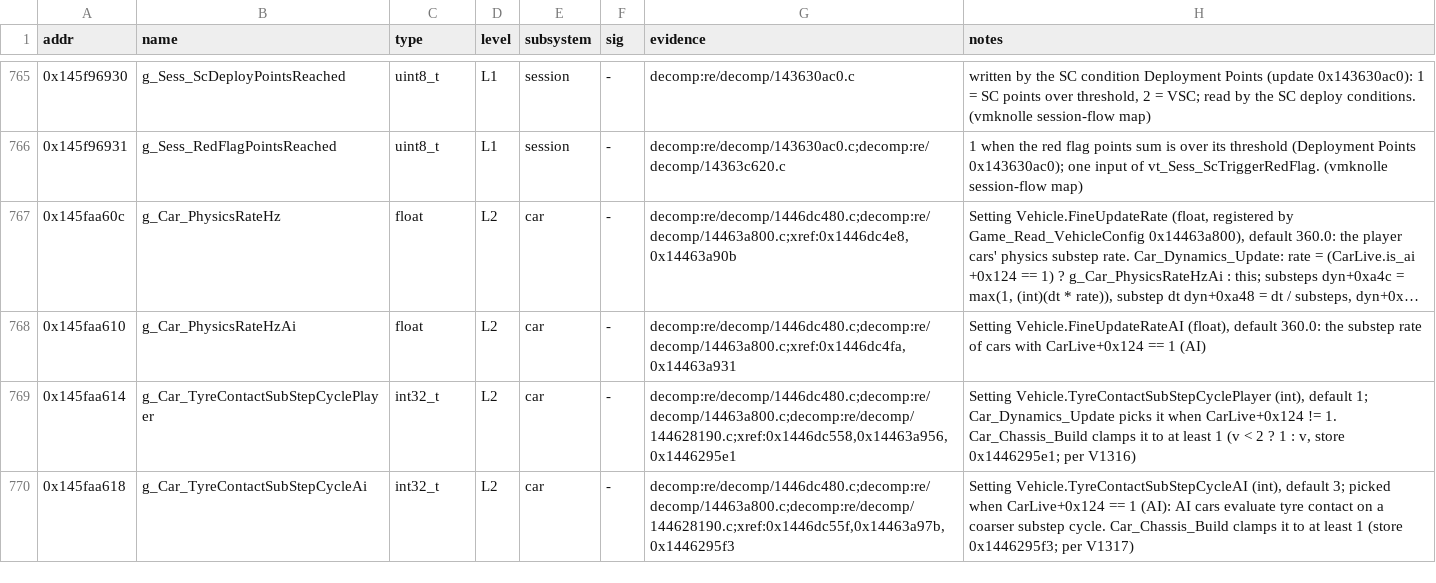
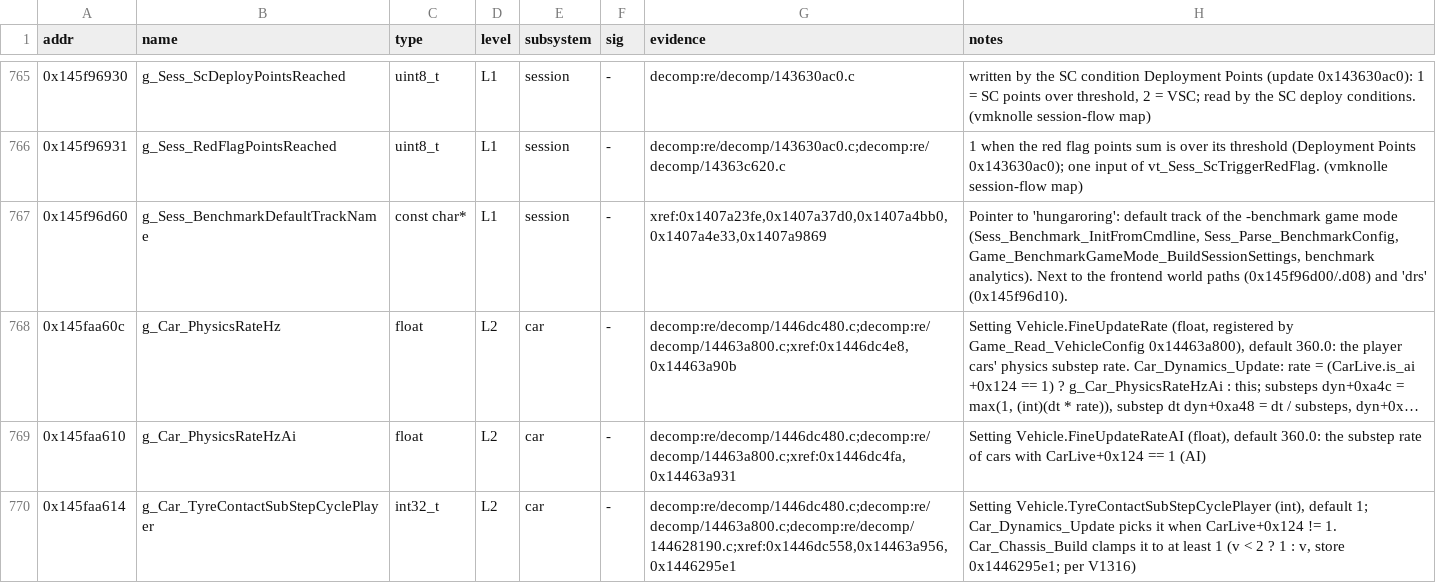
Before and after one commit to BastianFrese/erc-launcher-1918, a TSV file: re/db/globals.tsv, drawn as a sheet; only a part is shown, gaps mark what is left out; the shorter side is filled out with more unchanged rows; long unchanged cells end in …; the diff names each change by its address in the sheet, - before the commit and + after, or states it on an @@ line.

Commit message:
re: track ERP loading, track paths and slots (static) (#1293)

```diff
--- a/re/db/globals.tsv
+++ b/re/db/globals.tsv
+row 767: 0x145f96d60 | g_Sess_BenchmarkDefaultTrackName | const char* | L1 | session | - | xref:0x1407a23fe,0x1407a37d0,0x1407a4bb0,0x1407a4e33,0x1407a9869 | Pointer to 'hungaroring': default track of the -benchmark game mode (Sess_Benchmark_InitFromCmdline, Sess_Parse_BenchmarkConfig, Game_BenchmarkGameMode_BuildSessionSettings, benchmark analytics). Next to the frontend world paths (0x145f96d00/.d08) and 'drs' (0x145f96d10).
```
Also changed, not shown: 12 other files.
